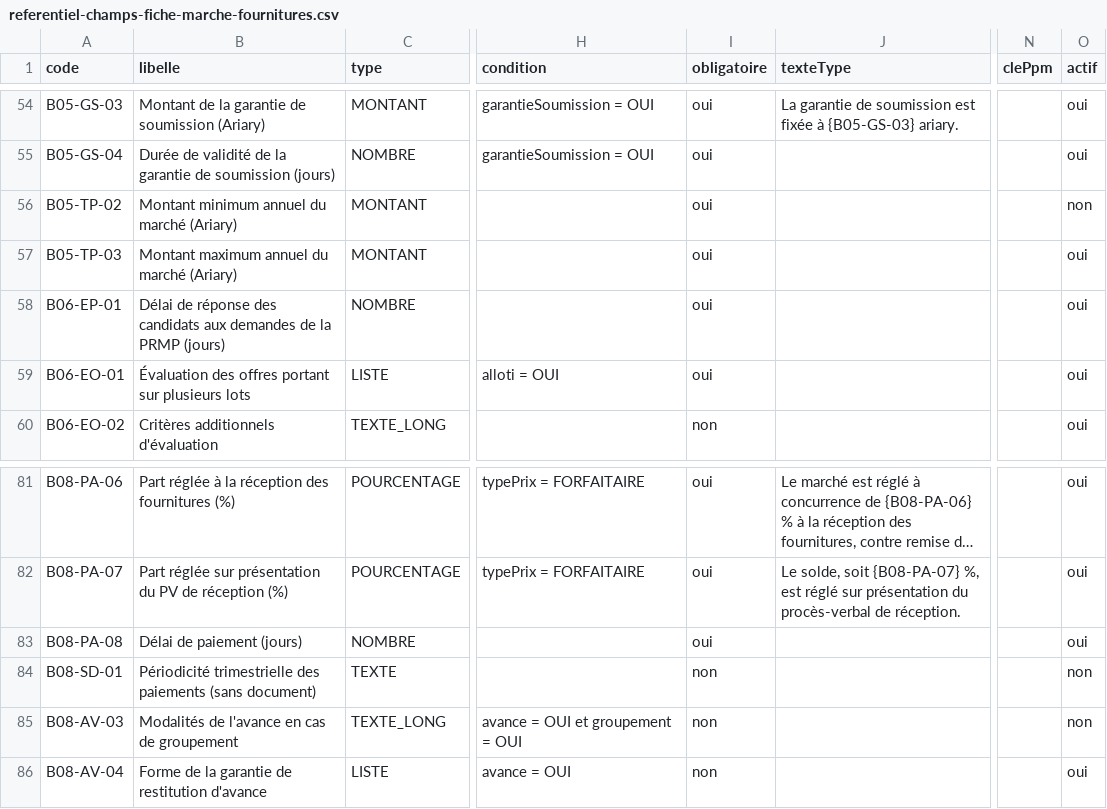
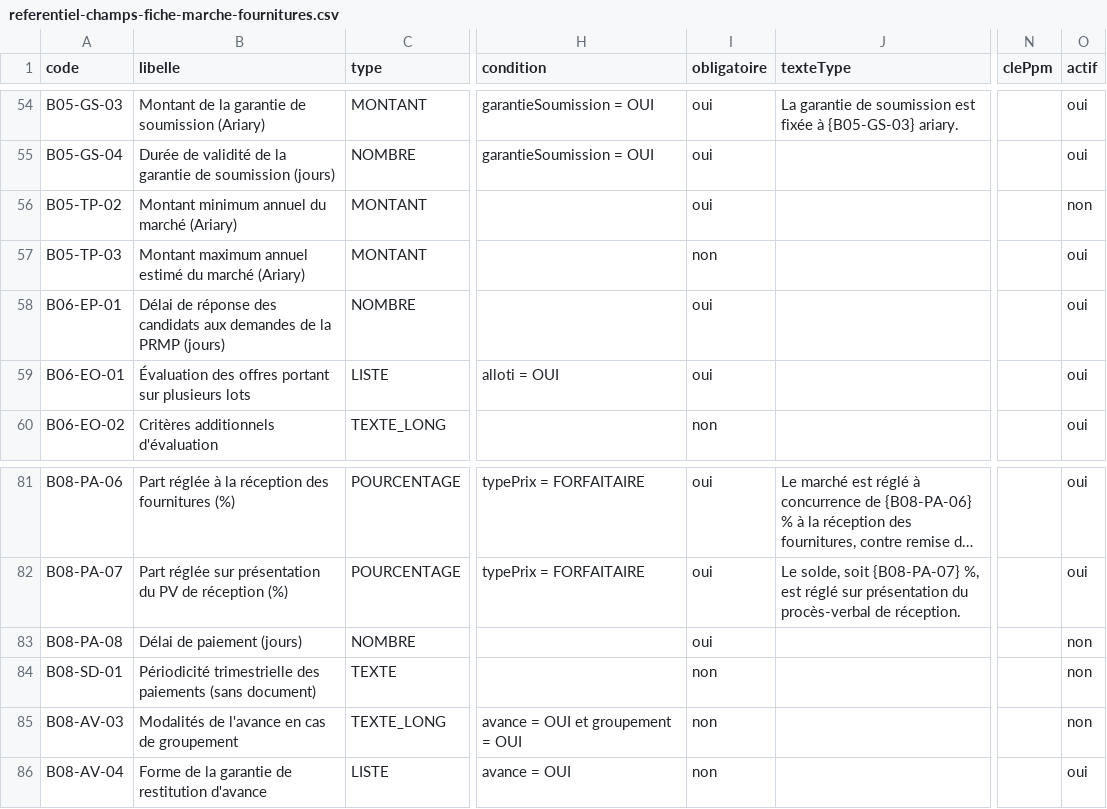
Before and after one commit to lralaitsilanihasy-create/PRS2.0-frontend, a CSV file: docs/referentiel-champs-fiche-marche-fournitures.csv, drawn as a sheet; only a part is shown, gaps mark what is left out; long unchanged cells end in …; the diff names each change by its address in the sheet, - before the commit and + after, or states it on an @@ line.

```diff
--- a/docs/referentiel-champs-fiche-marche-fournitures.csv
+++ b/docs/referentiel-champs-fiche-marche-fournitures.csv
-B57 (libelle): Montant maximum annuel du marché (Ariary)
+B57 (libelle): Montant maximum annuel estimé du marché (Ariary)
-I57 (obligatoire): oui
+I57 (obligatoire): non
-O83 (actif): oui
+O83 (actif): non
```
Also changed, not shown: docs/referentiel-champs-fiche-dao-travaux-contrat-cadre.csv, docs/referentiel-champs-fiche-dao-travaux.csv, 4 other files.
